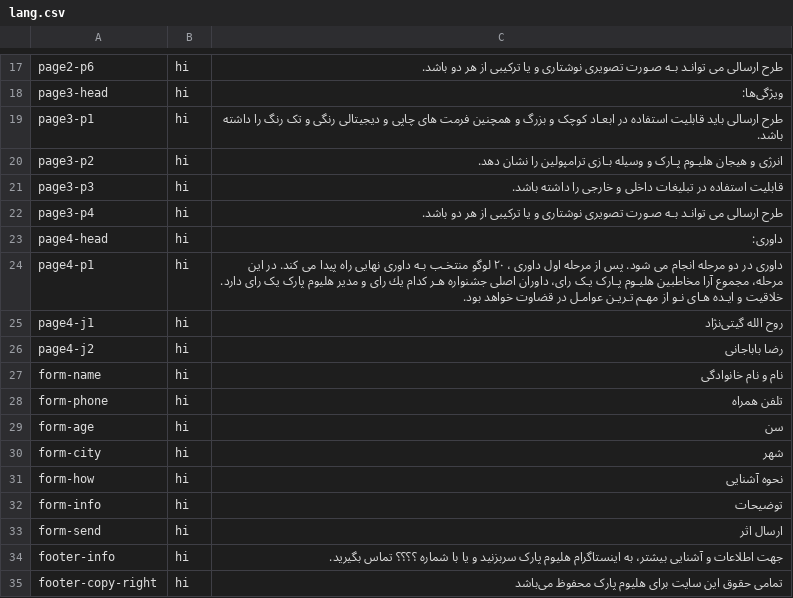
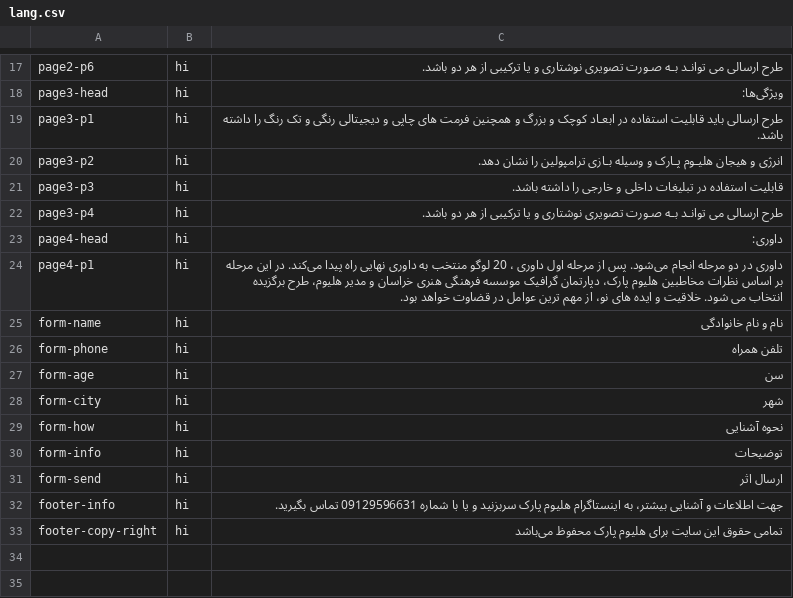
Before and after one commit to mmp-8001/helium, a CSV file: lang.csv, drawn as a sheet; only a part is shown, gaps mark what is left out.

```diff
--- a/lang.csv
+++ b/lang.csv
@@ -23,5 +23,3 @@ page3-p4, hi,  طرح ارسالی می توانـد بـه صـورت تصوی
 page4-head, hi, داوری:
-page4-p1, hi, داوری در دو مرحله انجام می شود. پس از مرحله اول داوری ، ۲۰ لوگو منتخـب بـه داوری نهایی راه پیدا می کند. در این مرحله، مجموع آرا مخاطبین هليـوم پـارک یـک رای، داوران اصلی جشنواره هـر كدام يك رای و مدیر هلیوم پارک یک رای دارد. خلاقیت و ایـده هـای نـو از مهـم تـريـن عوامـل در قضاوت خواهد بود.
-page4-j1, hi, روح الله گیتی‌نژاد
-page4-j2, hi, رضا باباجانی
+page4-p1, hi, داوری در دو مرحله انجام می‌شود. پس از مرحله اول داوری ، 20 لوگو منتخب به داوری نهایی راه پیدا می‌کند. در این مرحله بر اساس نظرات مخاطبین هلیوم پارک، دپارتمان گرافیک موسسه فرهنگی هنری خراسان و مدیر هلیوم، طرح برگزیده انتخاب می شود. خلاقیت و ایده های نو، از مهم ترین عوامل در قضاوت خواهد بود.
 form-name, hi, نام و نام خانوادگی
@@ -33,3 +31,3 @@ form-info, hi, توضیحات
 form-send, hi, ارسال اثر
-footer-info, hi, جهت اطلاعات و آشنایی بیشتر، به اینستاگرام هلیوم پارک سربزنید و یا با شماره ؟؟؟؟ تماس بگیرید.
+footer-info, hi, جهت اطلاعات و آشنایی بیشتر، به اینستاگرام هلیوم پارک سربزنید و یا با شماره 09129596631 تماس بگیرید.
 footer-copy-right, hi, تمامی حقوق این سایت برای هلیوم پارک محفوظ می‌باشد
```
Also changed, not shown: 10 other files.
